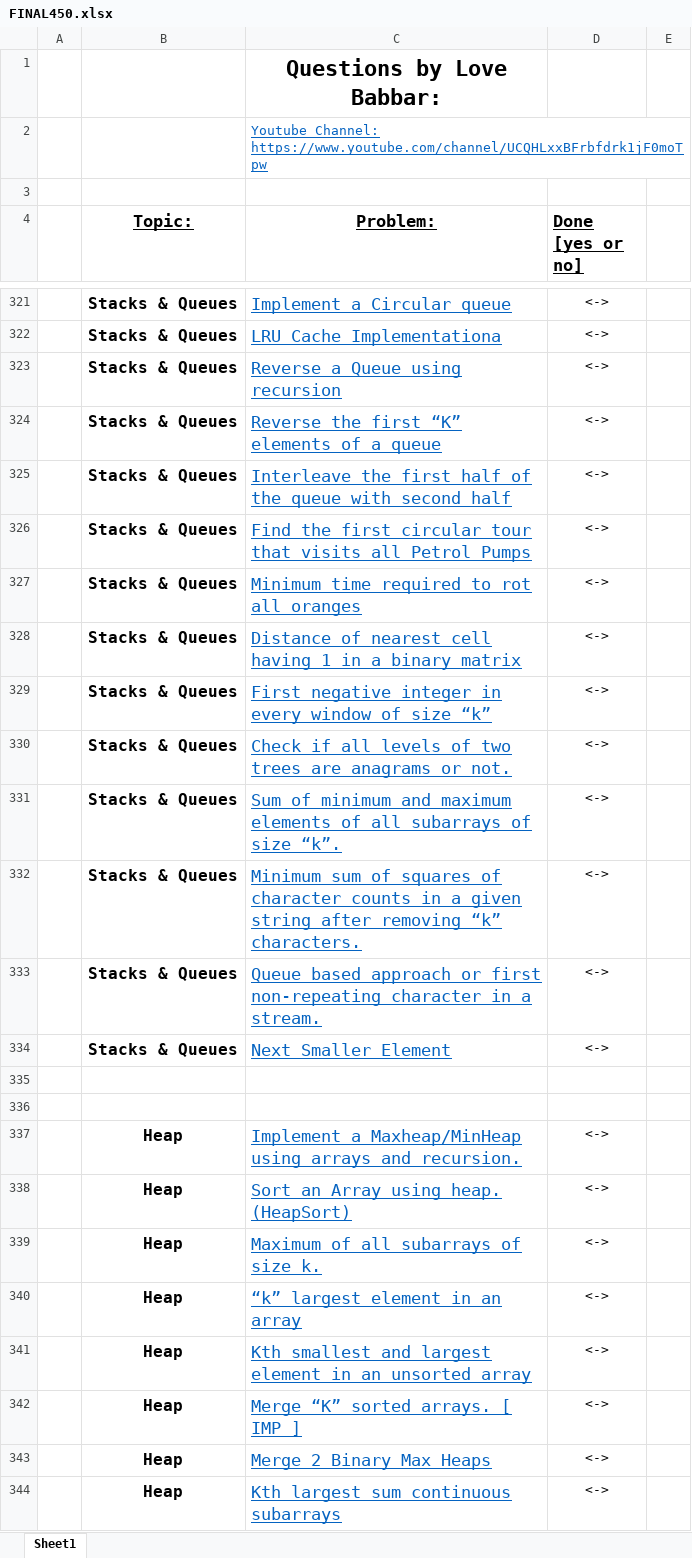
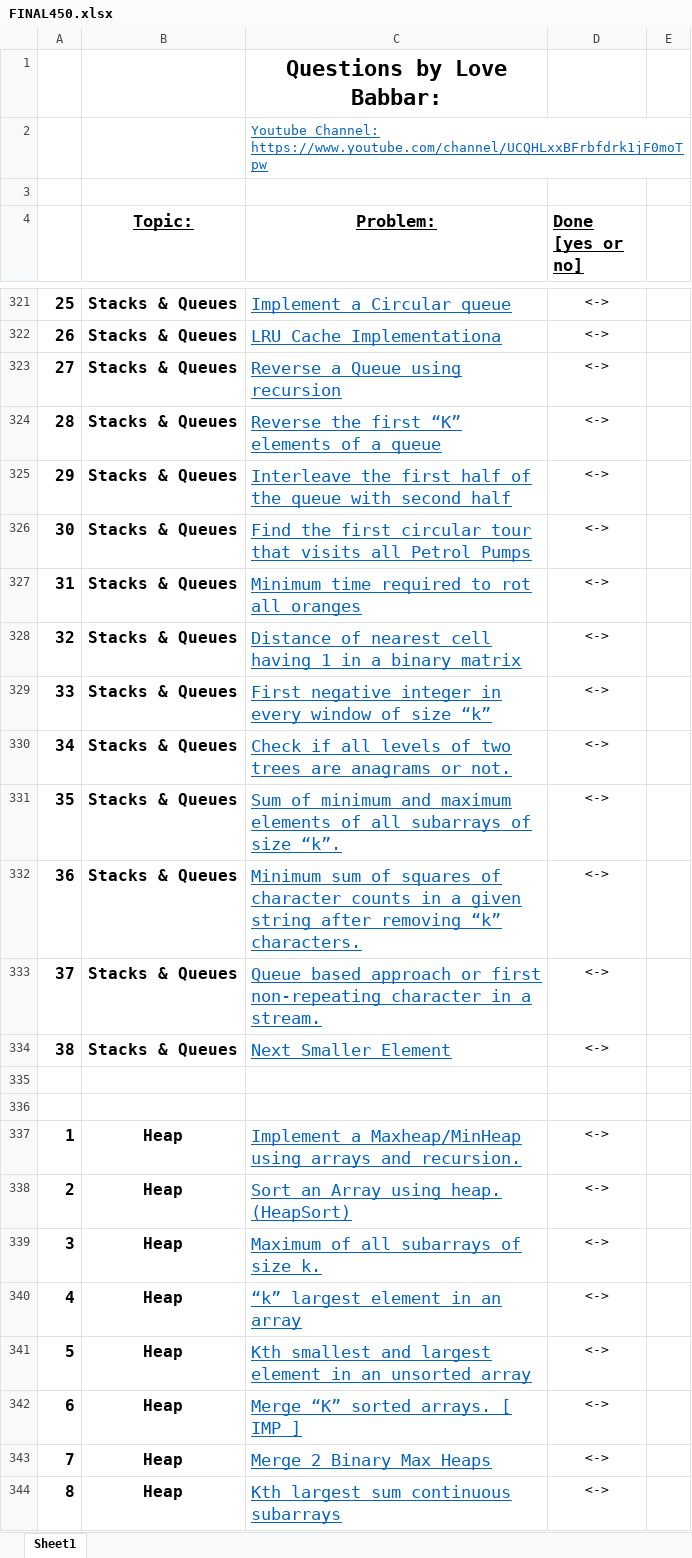
Before and after one commit to gaurav-101/30DaysChallenge, an Excel workbook: FINAL450.xlsx, sheet Sheet1, drawn as a sheet; only a part is shown, gaps mark what is left out; values as stored, in another font and other column widths than the file's, no borders; the diff covers the shown part only; the diff names each change by its address in the sheet, - before the commit and + after, or states it on an @@ line.

```diff
--- a/FINAL450.xlsx (sheet Sheet1)
+++ b/FINAL450.xlsx (sheet Sheet1)
-A321: (empty)
+A321: 25
-A322: (empty)
+A322: 26
-A323: (empty)
+A323: 27
-A324: (empty)
+A324: 28
-A325: (empty)
+A325: 29
-A326: (empty)
+A326: 30
-A327: (empty)
+A327: 31
-A328: (empty)
+A328: 32
-A329: (empty)
+A329: 33
-A330: (empty)
+A330: 34
-A331: (empty)
+A331: 35
-A332: (empty)
+A332: 36
-A333: (empty)
+A333: 37
-A334: (empty)
+A334: 38
-A337: (empty)
+A337: 1
-A338: (empty)
+A338: 2
-A339: (empty)
+A339: 3
-A340: (empty)
+A340: 4
-A341: (empty)
+A341: 5
-A342: (empty)
+A342: 6
-A343: (empty)
+A343: 7
-A344: (empty)
+A344: 8
```
Also changed, not shown: 35 edited cells and cell formats elsewhere in this sheet, 1 other file.
